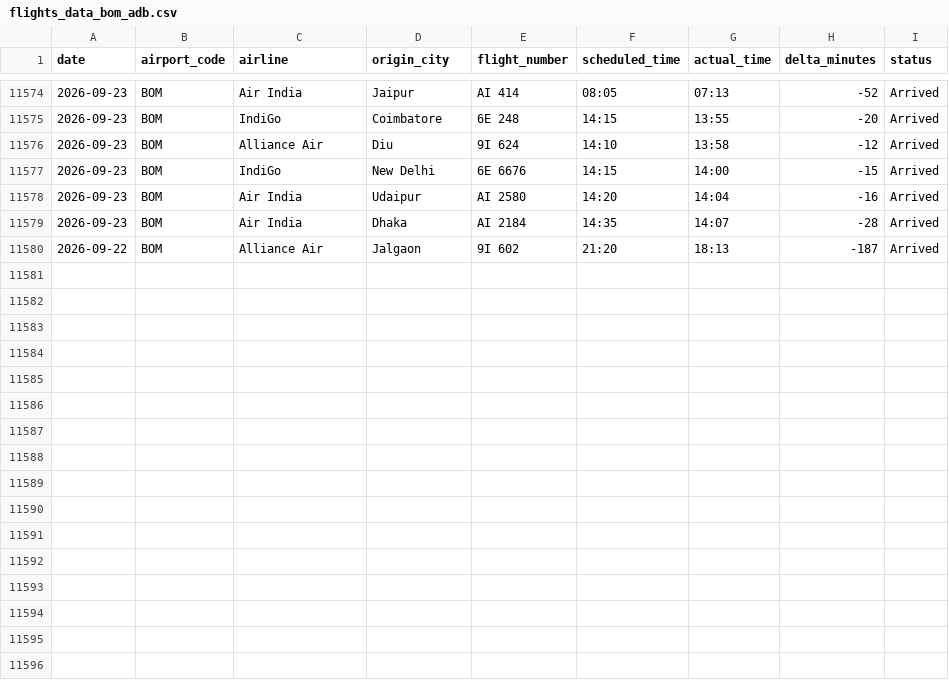
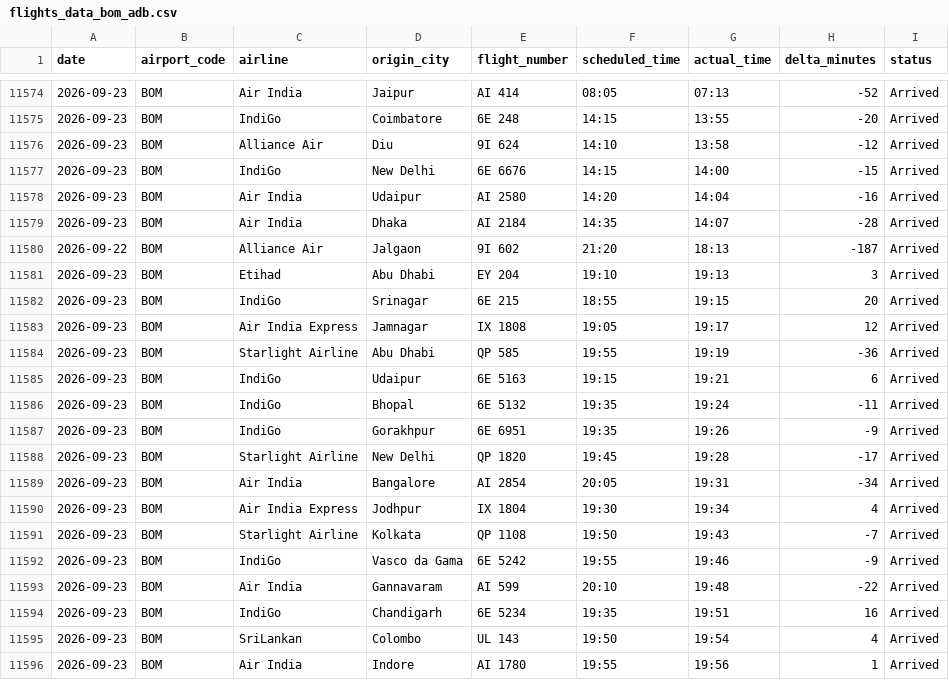
Before and after one commit to Ragadeepsai/Airport_Congestions_Analysis, a CSV file: data/flights_data_bom_adb.csv, drawn as a sheet; only a part is shown, gaps mark what is left out.

```diff
--- a/data/flights_data_bom_adb.csv
+++ b/data/flights_data_bom_adb.csv
@@ -11580 +11580,17 @@ date,airport_code,airline,origin_city,flight_number,scheduled_time,actual_time,d
 2026-09-22,BOM,Alliance Air,Jalgaon,9I 602,21:20,18:13,-187,Arrived
+2026-09-23,BOM,Etihad,Abu Dhabi,EY 204,19:10,19:13,3,Arrived
+2026-09-23,BOM,IndiGo,Srinagar,6E 215,18:55,19:15,20,Arrived
+2026-09-23,BOM,Air India Express,Jamnagar,IX 1808,19:05,19:17,12,Arrived
+2026-09-23,BOM,Starlight Airline,Abu Dhabi,QP 585,19:55,19:19,-36,Arrived
+2026-09-23,BOM,IndiGo,Udaipur,6E 5163,19:15,19:21,6,Arrived
+2026-09-23,BOM,IndiGo,Bhopal,6E 5132,19:35,19:24,-11,Arrived
+2026-09-23,BOM,IndiGo,Gorakhpur,6E 6951,19:35,19:26,-9,Arrived
+2026-09-23,BOM,Starlight Airline,New Delhi,QP 1820,19:45,19:28,-17,Arrived
+2026-09-23,BOM,Air India,Bangalore,AI 2854,20:05,19:31,-34,Arrived
+2026-09-23,BOM,Air India Express,Jodhpur,IX 1804,19:30,19:34,4,Arrived
+2026-09-23,BOM,Starlight Airline,Kolkata,QP 1108,19:50,19:43,-7,Arrived
+2026-09-23,BOM,IndiGo,Vasco da Gama,6E 5242,19:55,19:46,-9,Arrived
+2026-09-23,BOM,Air India,Gannavaram,AI 599,20:10,19:48,-22,Arrived
+2026-09-23,BOM,IndiGo,Chandigarh,6E 5234,19:35,19:51,16,Arrived
+2026-09-23,BOM,SriLankan,Colombo,UL 143,19:50,19:54,4,Arrived
+2026-09-23,BOM,Air India,Indore,AI 1780,19:55,19:56,1,Arrived
```
Also changed, not shown: data/flights_data_maa.csv.
